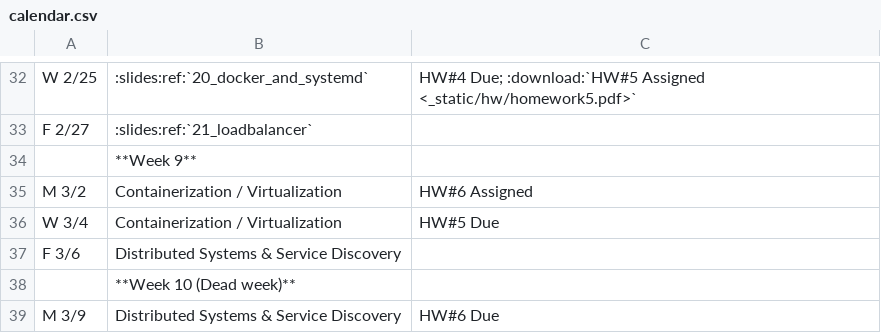
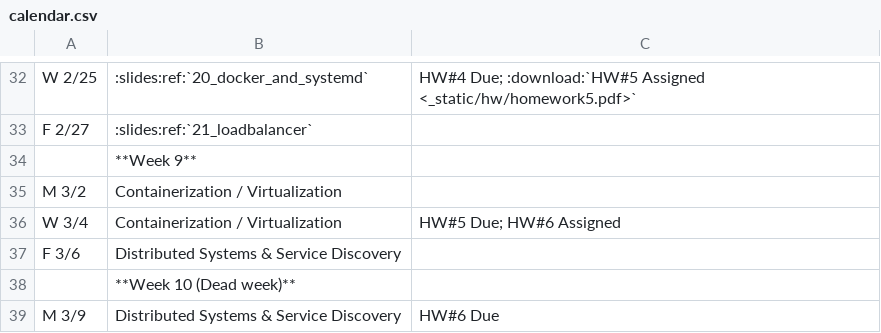
Before and after one commit to osuosl/cs312, a CSV file: source/_static/calendar.csv, drawn as a sheet; only a part is shown, gaps mark what is left out.

Commit message:
Move HW6

```diff
--- a/source/_static/calendar.csv
+++ b/source/_static/calendar.csv
@@ -34,4 +34,4 @@ F 2/27,":slides:ref:`21_loadbalancer`",
 ,**Week 9**,
-M 3/2,Containerization / Virtualization,"HW#6 Assigned"
-W 3/4,Containerization / Virtualization,"HW#5 Due"
+M 3/2,Containerization / Virtualization,
+W 3/4,Containerization / Virtualization,"HW#5 Due; HW#6 Assigned"
 F 3/6,Distributed Systems & Service Discovery,
```
